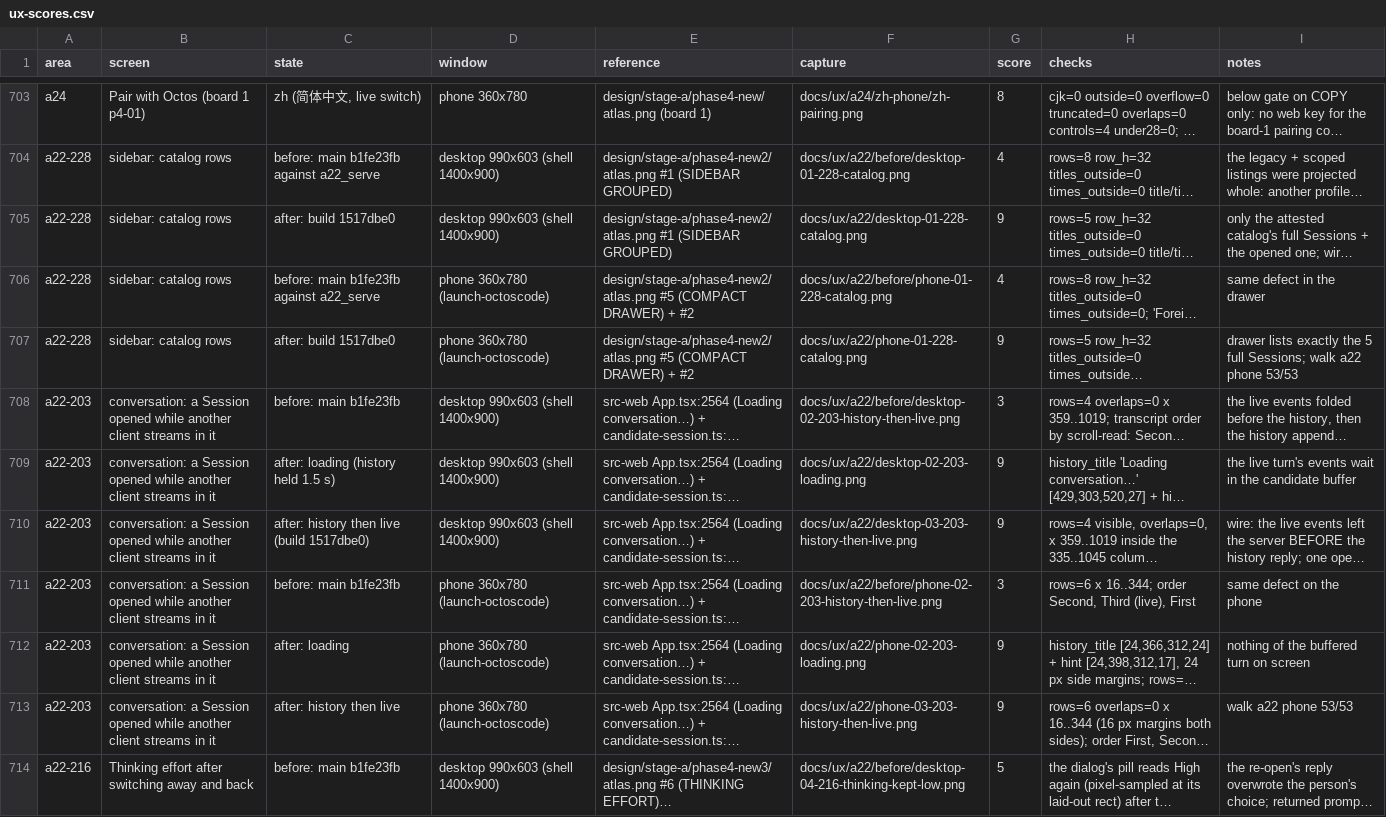
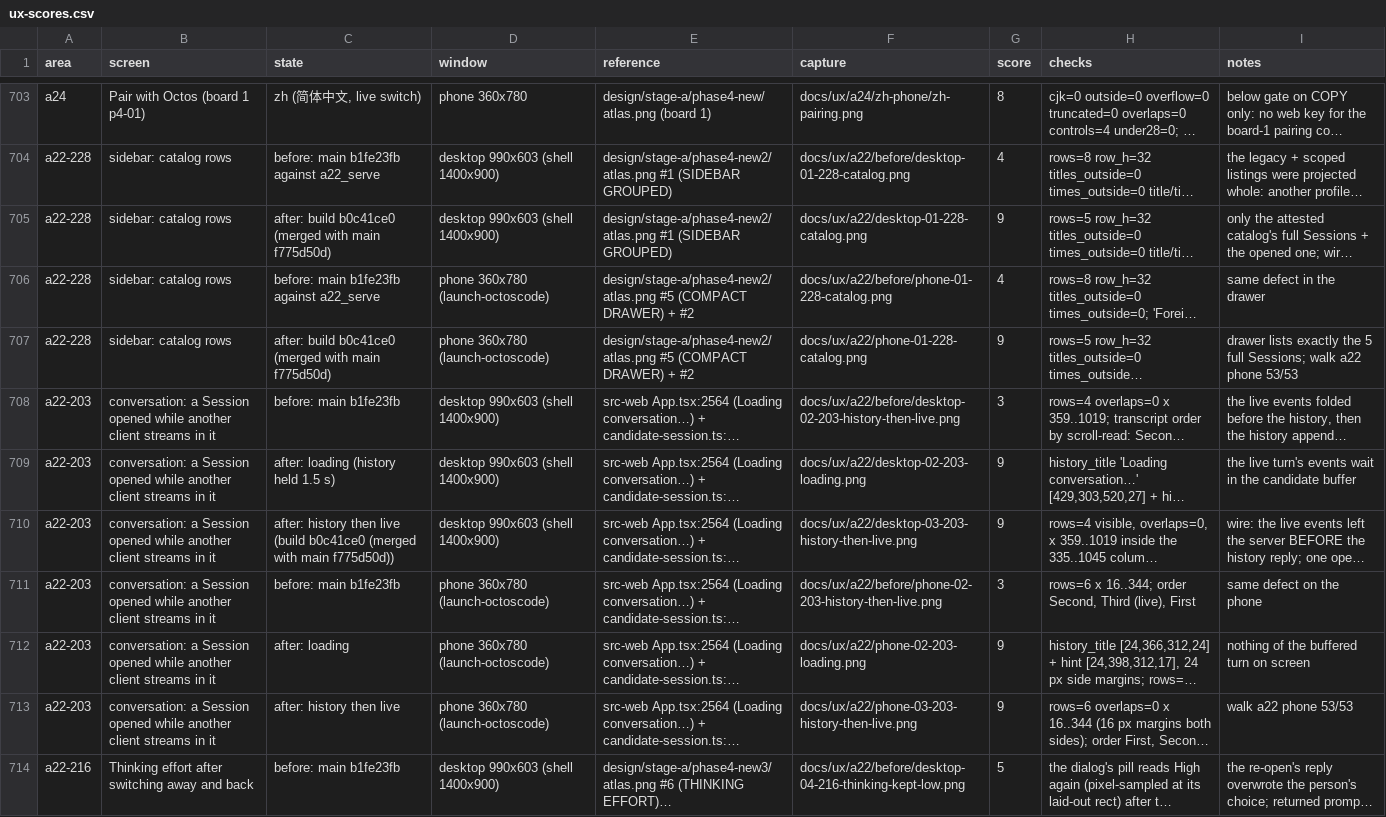
Before and after one commit to octos-org/octoscode-app, a CSV file: docs/ux-scores.csv, drawn as a sheet; only a part is shown, gaps mark what is left out; long unchanged cells end in …; the diff covers the shown part only; the diff names each change by its address in the sheet, - before the commit and + after, or states it on an @@ line.

```diff
--- a/docs/ux-scores.csv
+++ b/docs/ux-scores.csv
-C705 (state): after: build 1517dbe0
+C705 (state): after: build b0c41ce0 (merged with main f775d50d)
-C707 (state): after: build 1517dbe0
+C707 (state): after: build b0c41ce0 (merged with main f775d50d)
-C710 (state): …live (build 1517dbe0)
+C710 (state): …live (build b0c41ce0 (merged with main f775d50d))
```
Also changed, not shown: 5 edited cells elsewhere in this file, 38 other files.
